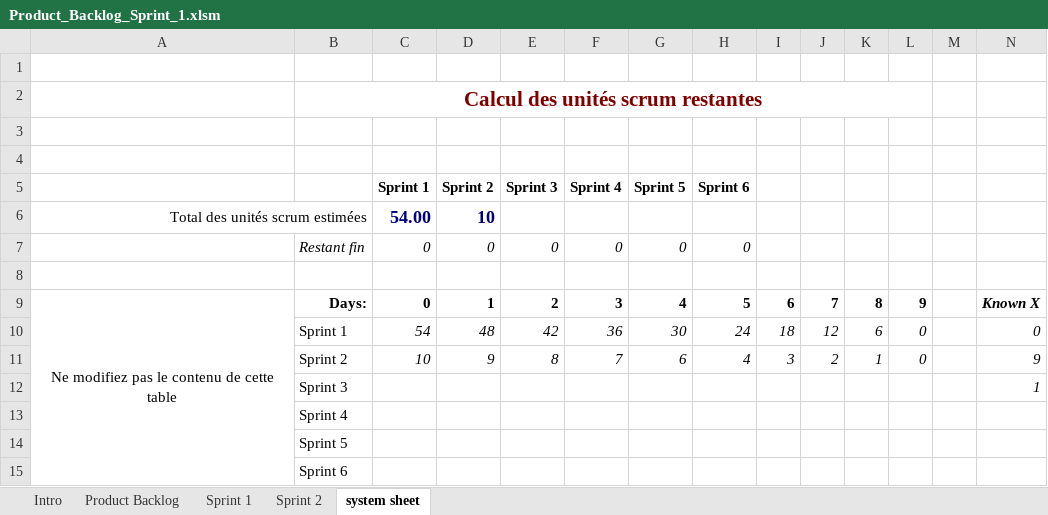
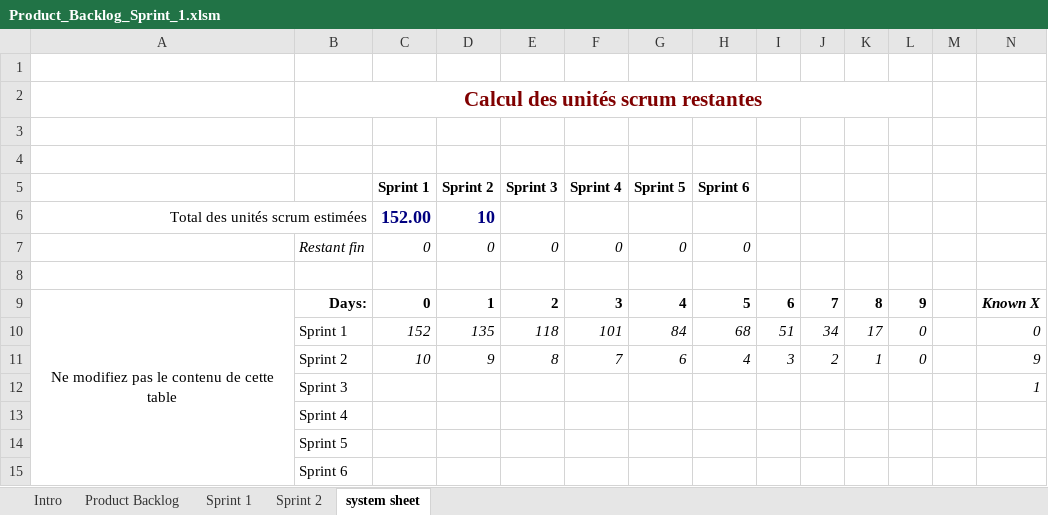
Before and after one commit to maisonneuvegroupe14614/projet_web_2, an Excel workbook: docs/Product_Backlog_Sprint_1.xlsm, sheet system sheet, drawn as a sheet; values as stored, in another font and other column widths than the file's, no borders; removed rows and columns are numbered as before the commit, all else as after; the diff names each change by its address in the sheet, - before the commit and + after, or states it on an @@ line.

Commit message:
Sprint 1+Product Backlog Final

```diff
--- a/docs/Product_Backlog_Sprint_1.xlsm (sheet system sheet)
+++ b/docs/Product_Backlog_Sprint_1.xlsm (sheet system sheet)
-C6 (Sprint 1): 54.00
+C6 (Sprint 1): 152.00
-row 10:  | Sprint 1 | 54 | 48 | 42 | 36 | 30 | 24 | 18 | 12 | 6 | 0 |  | 0
+row 10:  | Sprint 1 | 152 | 135 | 118 | 101 | 84 | 68 | 51 | 34 | 17 | 0 |  | 0
```
Also changed, not shown: sheet Sprint 1, charts or pictures, 1 other file.
